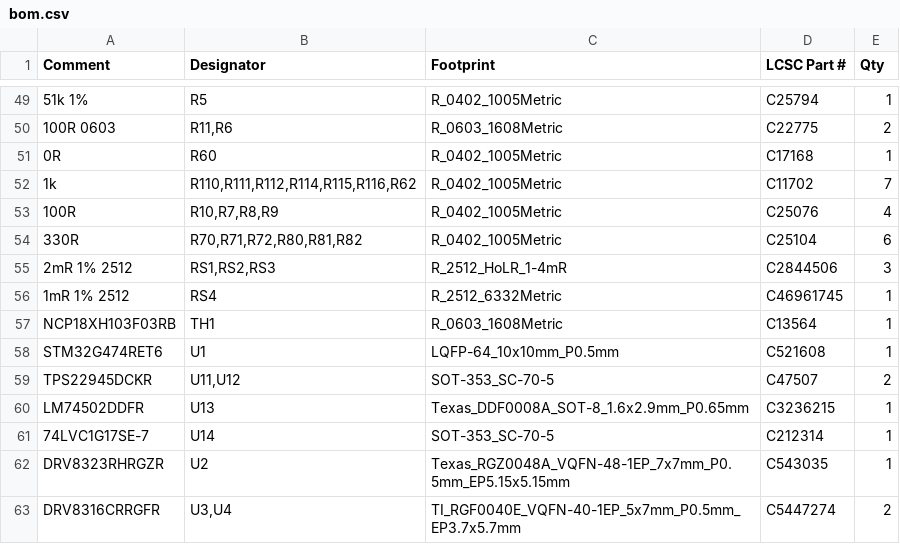
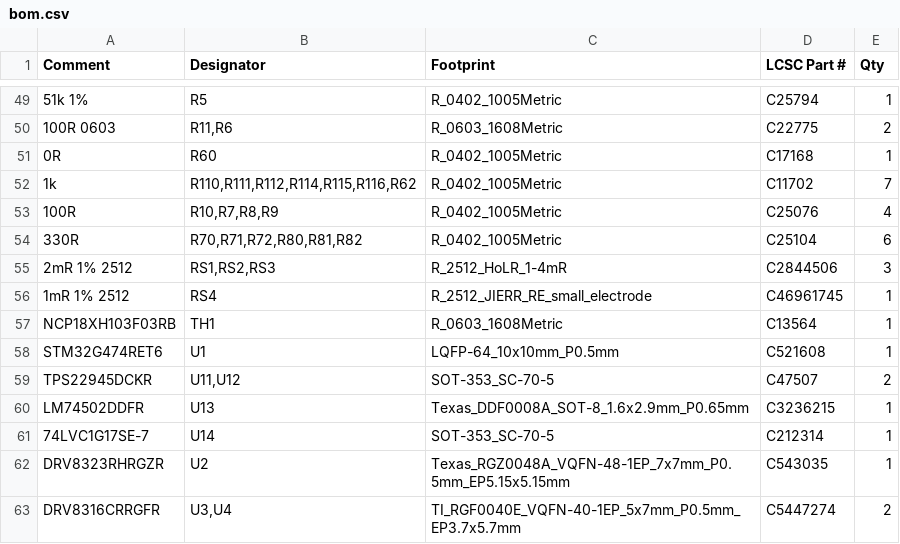
Before and after one commit to stevemance/thumbsup, a CSV file: hardware/motor_board/design/bom.csv, drawn as a sheet; only a part is shown, gaps mark what is left out; the diff names each change by its address in the sheet, - before the commit and + after, or states it on an @@ line.

```diff
--- a/hardware/motor_board/design/bom.csv
+++ b/hardware/motor_board/design/bom.csv
-C56 (Footprint): R_2512_6332Metric
+C56 (Footprint): R_2512_JIERR_RE_small_electrode
```
Also changed, not shown: 11 other files.
